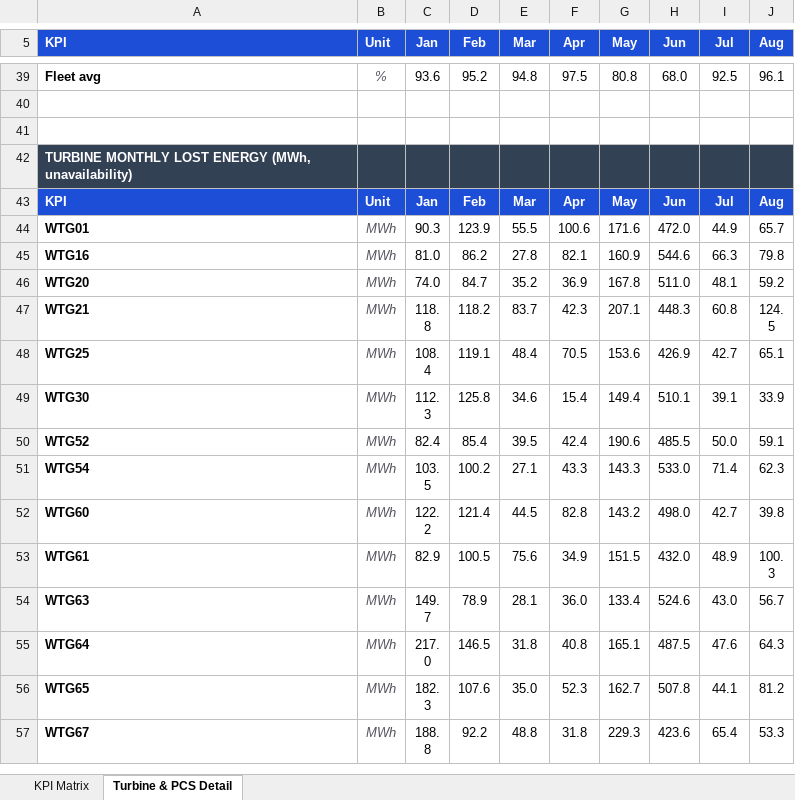
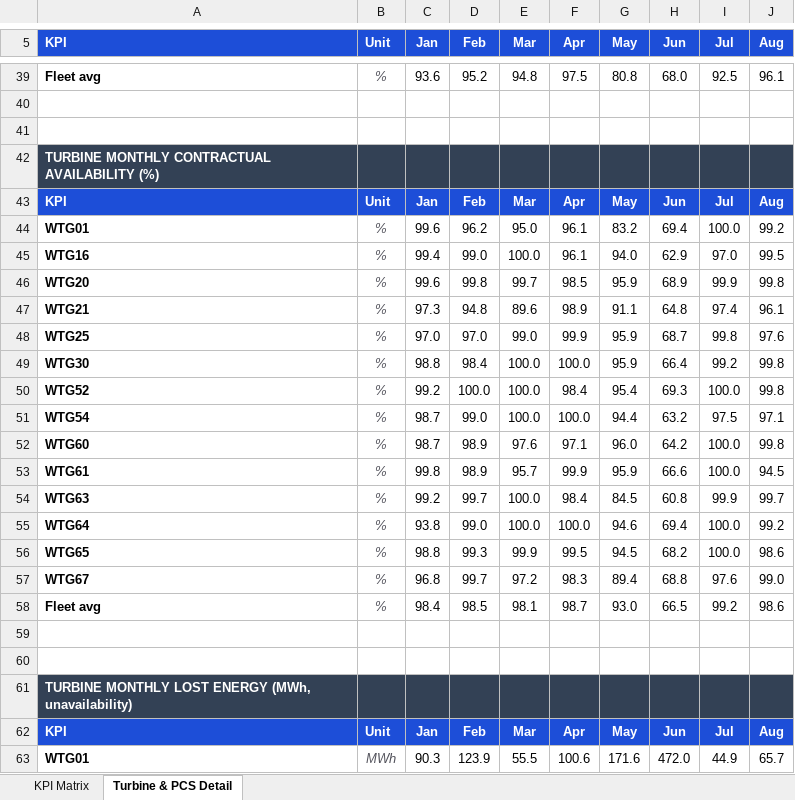
Before and after one commit to DataIntegrationCodes/ReportHub, an Excel workbook: public/reports/monthly/Dassiesridge-Monthly-KPI-Matrix-2026-08.xlsx, sheet Turbine & PCS Detail, drawn as a sheet; only a part is shown, gaps mark what is left out; the shorter side is filled out with more unchanged rows; values as stored, in another font and other column widths than the file's, no borders; conditional formats not drawn; the diff names each change by its address in the sheet, - before the commit and + after, or states it on an @@ line.

```diff
--- a/public/reports/monthly/Dassiesridge-Monthly-KPI-Matrix-2026-08.xlsx (sheet Turbine & PCS Detail)
+++ b/public/reports/monthly/Dassiesridge-Monthly-KPI-Matrix-2026-08.xlsx (sheet Turbine & PCS Detail)
+row 42: TURBINE MONTHLY CONTRACTUAL AVAILABILITY (%)
+row 43: KPI | Unit | Jan | Feb | Mar | Apr | May | Jun | Jul | Aug
+row 44: WTG01 | % | 99.6 | 96.2 | 95.0 | 96.1 | 83.2 | 69.4 | 100.0 | 99.2
+row 45: WTG16 | % | 99.4 | 99.0 | 100.0 | 96.1 | 94.0 | 62.9 | 97.0 | 99.5
+row 46: WTG20 | % | 99.6 | 99.8 | 99.7 | 98.5 | 95.9 | 68.9 | 99.9 | 99.8
+row 47: WTG21 | % | 97.3 | 94.8 | 89.6 | 98.9 | 91.1 | 64.8 | 97.4 | 96.1
+row 48: WTG25 | % | 97.0 | 97.0 | 99.0 | 99.9 | 95.9 | 68.7 | 99.8 | 97.6
+row 49: WTG30 | % | 98.8 | 98.4 | 100.0 | 100.0 | 95.9 | 66.4 | 99.2 | 99.8
+row 50: WTG52 | % | 99.2 | 100.0 | 100.0 | 98.4 | 95.4 | 69.3 | 100.0 | 99.8
+row 51: WTG54 | % | 98.7 | 99.0 | 100.0 | 100.0 | 94.4 | 63.2 | 97.5 | 97.1
+row 52: WTG60 | % | 98.7 | 98.9 | 97.6 | 97.1 | 96.0 | 64.2 | 100.0 | 99.8
+row 53: WTG61 | % | 99.8 | 98.9 | 95.7 | 99.9 | 95.9 | 66.6 | 100.0 | 94.5
+row 54: WTG63 | % | 99.2 | 99.7 | 100.0 | 98.4 | 84.5 | 60.8 | 99.9 | 99.7
+row 55: WTG64 | % | 93.8 | 99.0 | 100.0 | 100.0 | 94.6 | 69.4 | 100.0 | 99.2
+row 56: WTG65 | % | 98.8 | 99.3 | 99.9 | 99.5 | 94.5 | 68.2 | 100.0 | 98.6
+row 57: WTG67 | % | 96.8 | 99.7 | 97.2 | 98.3 | 89.4 | 68.8 | 97.6 | 99.0
+row 58: Fleet avg | % | 98.4 | 98.5 | 98.1 | 98.7 | 93.0 | 66.5 | 99.2 | 98.6
+row 59: (empty)
+row 60: (empty)
```
Also changed, not shown: 1 other file.
